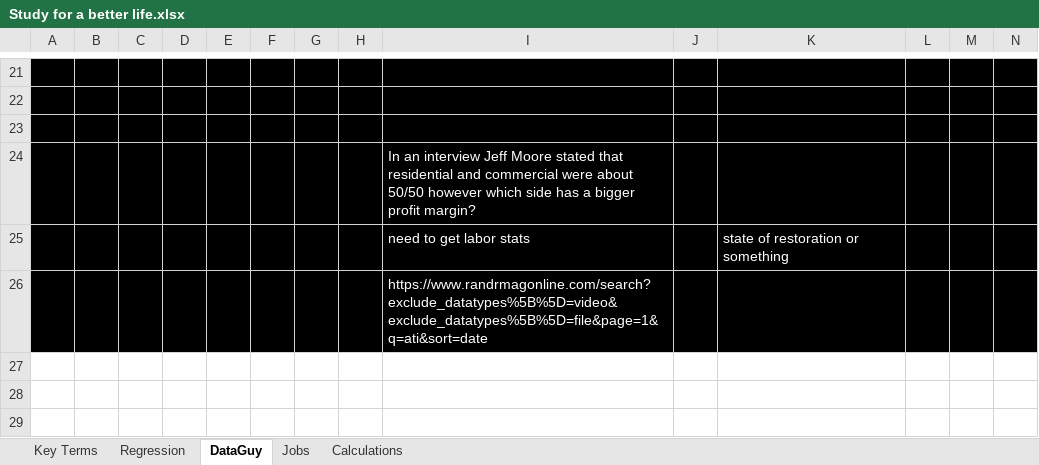
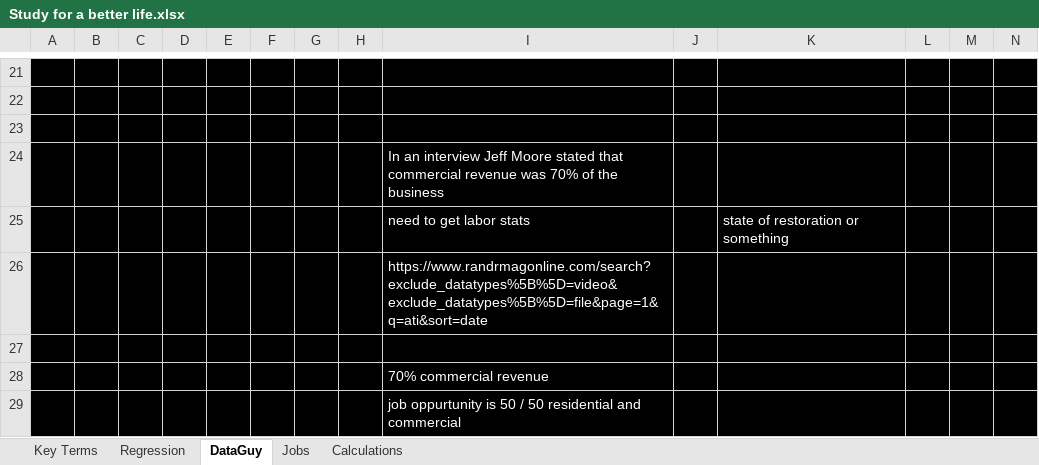
Before and after one commit to Bryantkrause/Mysql, an Excel workbook: Study for a better life.xlsx, sheet DataGuy, drawn as a sheet; only a part is shown, gaps mark what is left out; values as stored, in another font and other column widths than the file's, no borders; rows hold the shown columns only; the diff names each change by its address in the sheet, - before the commit and + after, or states it on an @@ line.

```diff
--- a/Study for a better life.xlsx (sheet DataGuy)
+++ b/Study for a better life.xlsx (sheet DataGuy)
-I24: …stated that residential and commercial were about 50/50 however which side has a bigger profit margin?
+I24: …stated that commercial revenue was 70% of the business
+row 27: (empty)
+row 28:  |  |  |  |  |  |  |  | 70% commercial revenue
+row 29:  |  |  |  |  |  |  |  | job oppurtunity is 50 / 50 residential and commercial
```
Also changed, not shown: 2 other files.
